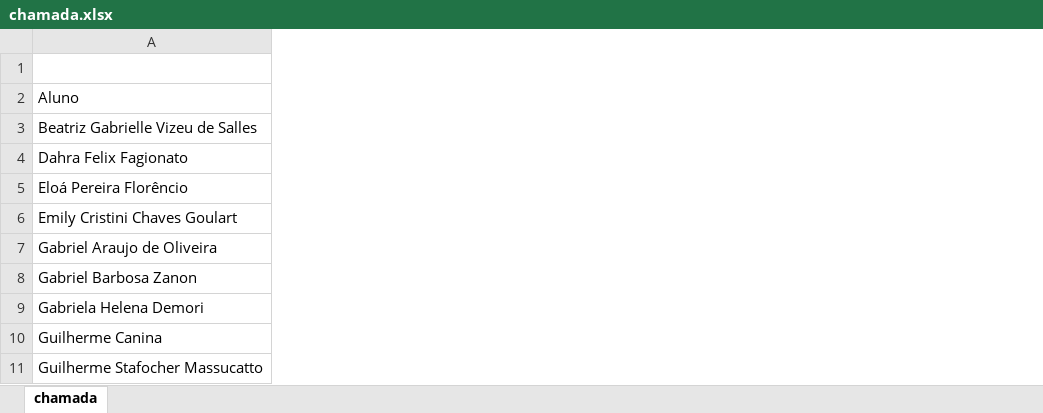
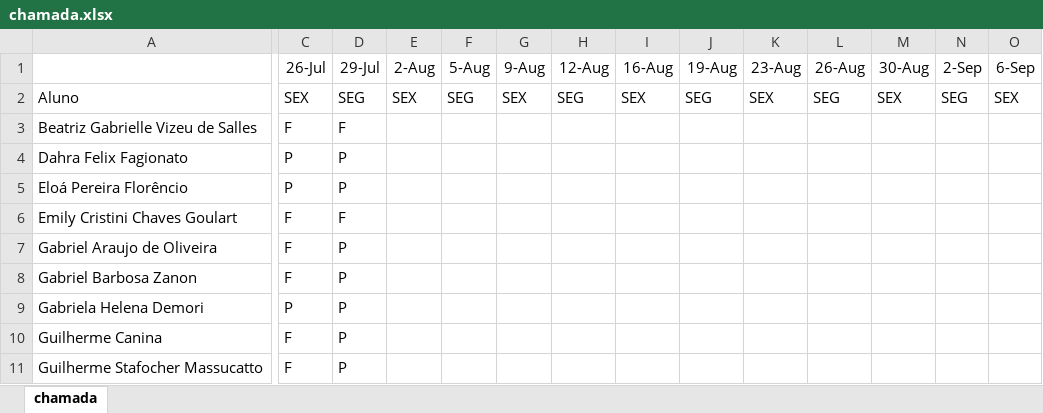
Before and after one commit to wellifabio/sesi2024, an Excel workbook: 2em/2DES/chamada.xlsx, sheet chamada, drawn as a sheet; only a part is shown, gaps mark what is left out; values as stored, in another font and other column widths than the file's, no borders; conditional formats not drawn; rows hold the shown columns only; the diff covers the shown part only; the diff names each change by its address in the sheet, - before the commit and + after, or states it on an @@ line.

Commit message:
chamada

```diff
--- a/2em/2DES/chamada.xlsx (sheet chamada)
+++ b/2em/2DES/chamada.xlsx (sheet chamada)
+column C (26-Jul), rows 2-11: SEX | F | P | P | F | F | F | P | F | F
+column D (29-Jul), rows 2-11: SEG | F | P | P | F | P | P | P | P | P
+column E (2-Aug), row 2: SEX
+column F (5-Aug), row 2: SEG
+column G (9-Aug), row 2: SEX
+column H (12-Aug), row 2: SEG
+column I (16-Aug), row 2: SEX
+column J (19-Aug), row 2: SEG
+column K (23-Aug), row 2: SEX
+column L (26-Aug), row 2: SEG
+column M (30-Aug), row 2: SEX
+column N (2-Sep), row 2: SEG
+column O (6-Sep), row 2: SEX
-row 1: (empty)
+row 1:  | 26-Jul | 29-Jul | 2-Aug | 5-Aug | 9-Aug | 12-Aug | 16-Aug | 19-Aug | 23-Aug | 26-Aug | 30-Aug | 2-Sep | 6-Sep
```
Also changed, not shown: 3 added columns elsewhere in this sheet.
